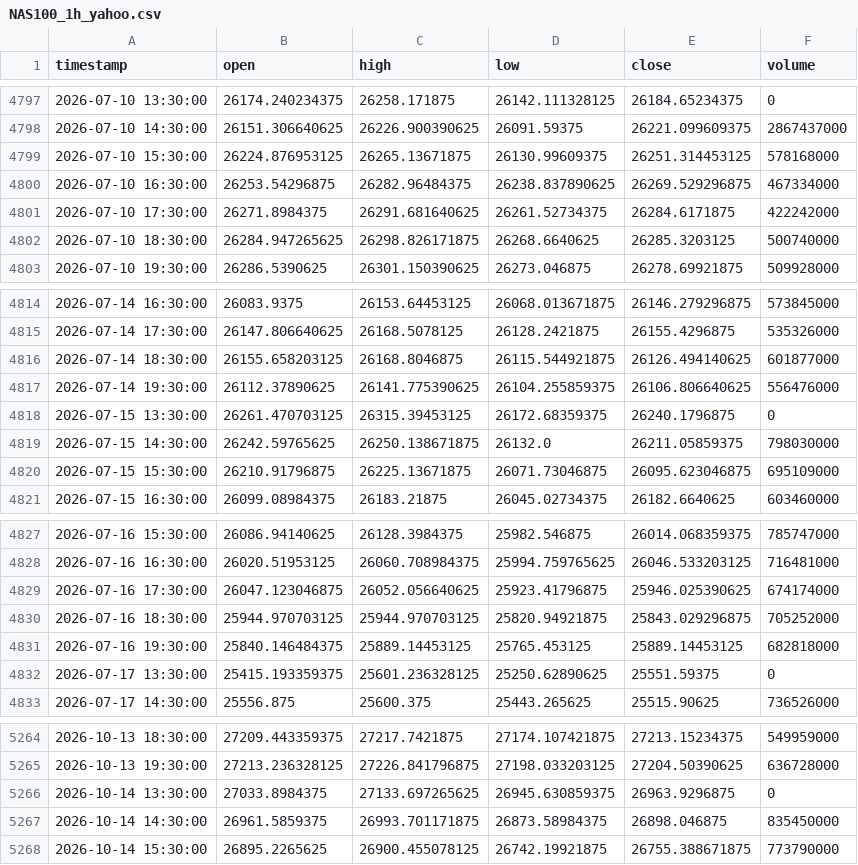
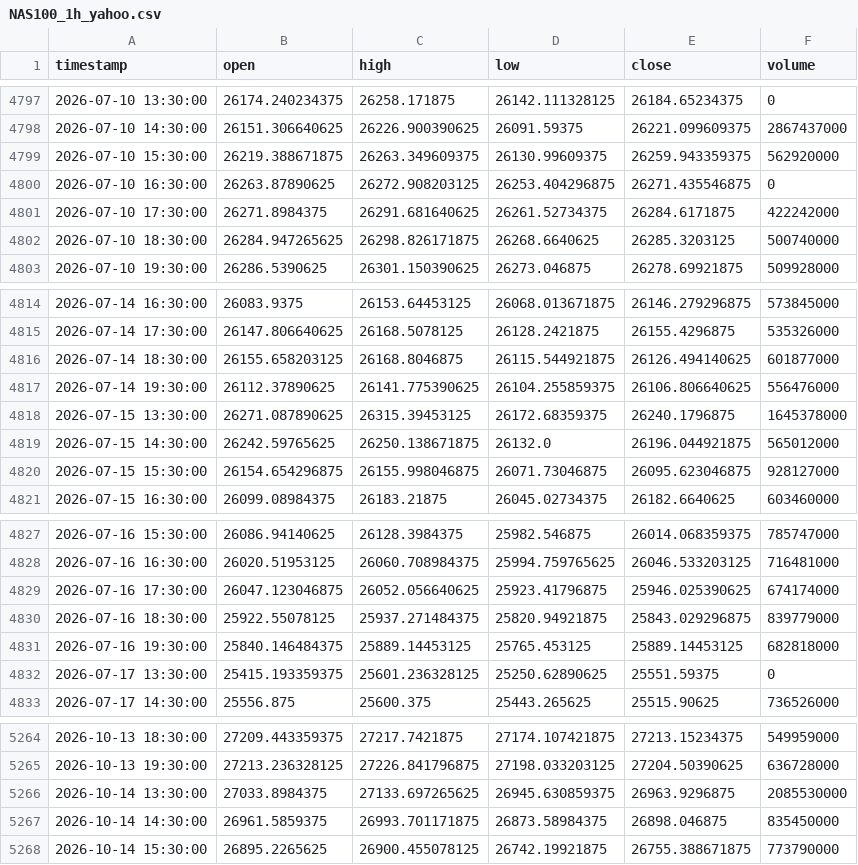
Before and after one commit to NeefPoom/Tradingstrategy01, a CSV file: data/prices/NAS100_1h_yahoo.csv, drawn as a sheet; only a part is shown, gaps mark what is left out.

```diff
--- a/data/prices/NAS100_1h_yahoo.csv
+++ b/data/prices/NAS100_1h_yahoo.csv
@@ -4798,4 +4798,4 @@ timestamp,open,high,low,close,volume
 2026-07-10 14:30:00,26151.306640625,26226.900390625,26091.59375,26221.099609375,2867437000
-2026-07-10 15:30:00,26224.876953125,26265.13671875,26130.99609375,26251.314453125,578168000
-2026-07-10 16:30:00,26253.54296875,26282.96484375,26238.837890625,26269.529296875,467334000
+2026-07-10 15:30:00,26219.388671875,26263.349609375,26130.99609375,26259.943359375,562920000
+2026-07-10 16:30:00,26263.87890625,26272.908203125,26253.404296875,26271.435546875,0
 2026-07-10 17:30:00,26271.8984375,26291.681640625,26261.52734375,26284.6171875,422242000
@@ -4817,5 +4817,5 @@ timestamp,open,high,low,close,volume
 2026-07-14 19:30:00,26112.37890625,26141.775390625,26104.255859375,26106.806640625,556476000
-2026-07-15 13:30:00,26261.470703125,26315.39453125,26172.68359375,26240.1796875,0
-2026-07-15 14:30:00,26242.59765625,26250.138671875,26132.0,26211.05859375,798030000
-2026-07-15 15:30:00,26210.91796875,26225.13671875,26071.73046875,26095.623046875,695109000
+2026-07-15 13:30:00,26271.087890625,26315.39453125,26172.68359375,26240.1796875,1645378000
+2026-07-15 14:30:00,26242.59765625,26250.138671875,26132.0,26196.044921875,565012000
+2026-07-15 15:30:00,26154.654296875,26155.998046875,26071.73046875,26095.623046875,928127000
 2026-07-15 16:30:00,26099.08984375,26183.21875,26045.02734375,26182.6640625,603460000
@@ -4829,3 +4829,3 @@ timestamp,open,high,low,close,volume
 2026-07-16 17:30:00,26047.123046875,26052.056640625,25923.41796875,25946.025390625,674174000
-2026-07-16 18:30:00,25944.970703125,25944.970703125,25820.94921875,25843.029296875,705252000
+2026-07-16 18:30:00,25922.55078125,25937.271484375,25820.94921875,25843.029296875,839779000
 2026-07-16 19:30:00,25840.146484375,25889.14453125,25765.453125,25889.14453125,682818000
@@ -5265,3 +5265,3 @@ timestamp,open,high,low,close,volume
 2026-10-13 19:30:00,27213.236328125,27226.841796875,27198.033203125,27204.50390625,636728000
-2026-10-14 13:30:00,27033.8984375,27133.697265625,26945.630859375,26963.9296875,0
+2026-10-14 13:30:00,27033.8984375,27133.697265625,26945.630859375,26963.9296875,2085530000
 2026-10-14 14:30:00,26961.5859375,26993.701171875,26873.58984375,26898.046875,835450000
```
Also changed, not shown: data/prices/EU50_1h_yahoo.csv, data/prices/FRA40_1h_yahoo.csv, 57 other files.
